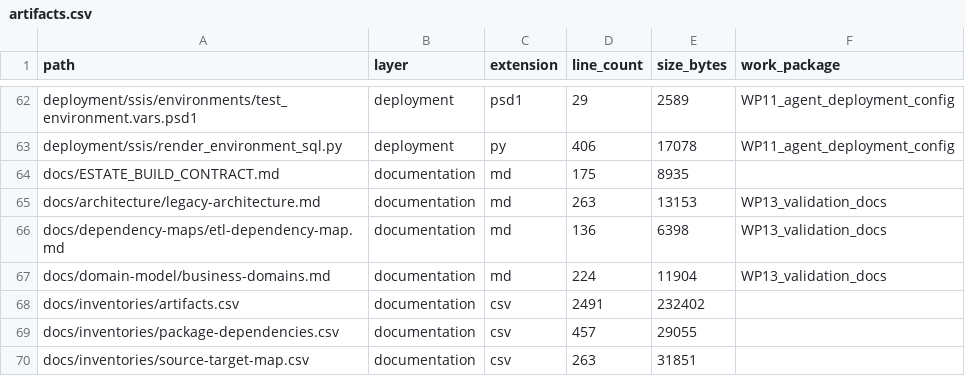
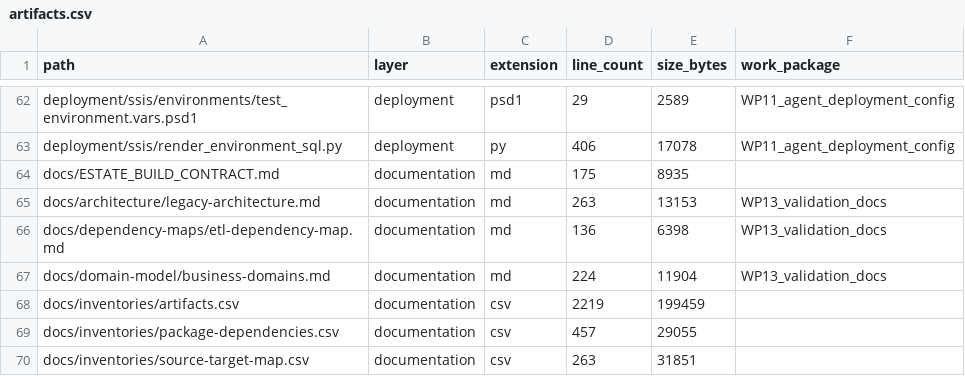
Before and after one commit to Cognition-Partner-Workshops/dbx-legacy-enterprise-data-platform, a CSV file: docs/inventories/artifacts.csv, drawn as a sheet; only a part is shown, gaps mark what is left out.

```diff
--- a/docs/inventories/artifacts.csv
+++ b/docs/inventories/artifacts.csv
@@ -67,3 +67,3 @@ docs/dependency-maps/etl-dependency-map.md,documentation,md,136,6398,WP13_valida
 docs/domain-model/business-domains.md,documentation,md,224,11904,WP13_validation_docs
-docs/inventories/artifacts.csv,documentation,csv,2491,232402,
+docs/inventories/artifacts.csv,documentation,csv,2219,199459,
 docs/inventories/package-dependencies.csv,documentation,csv,457,29055,
```
